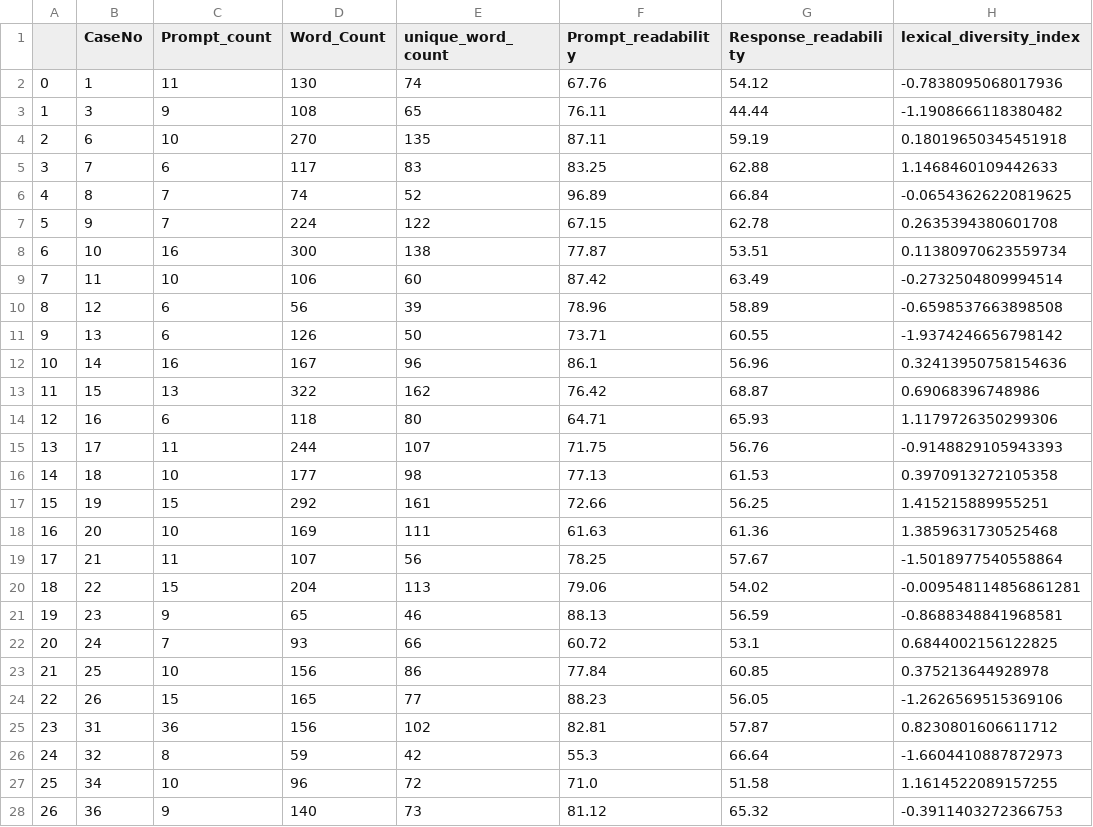
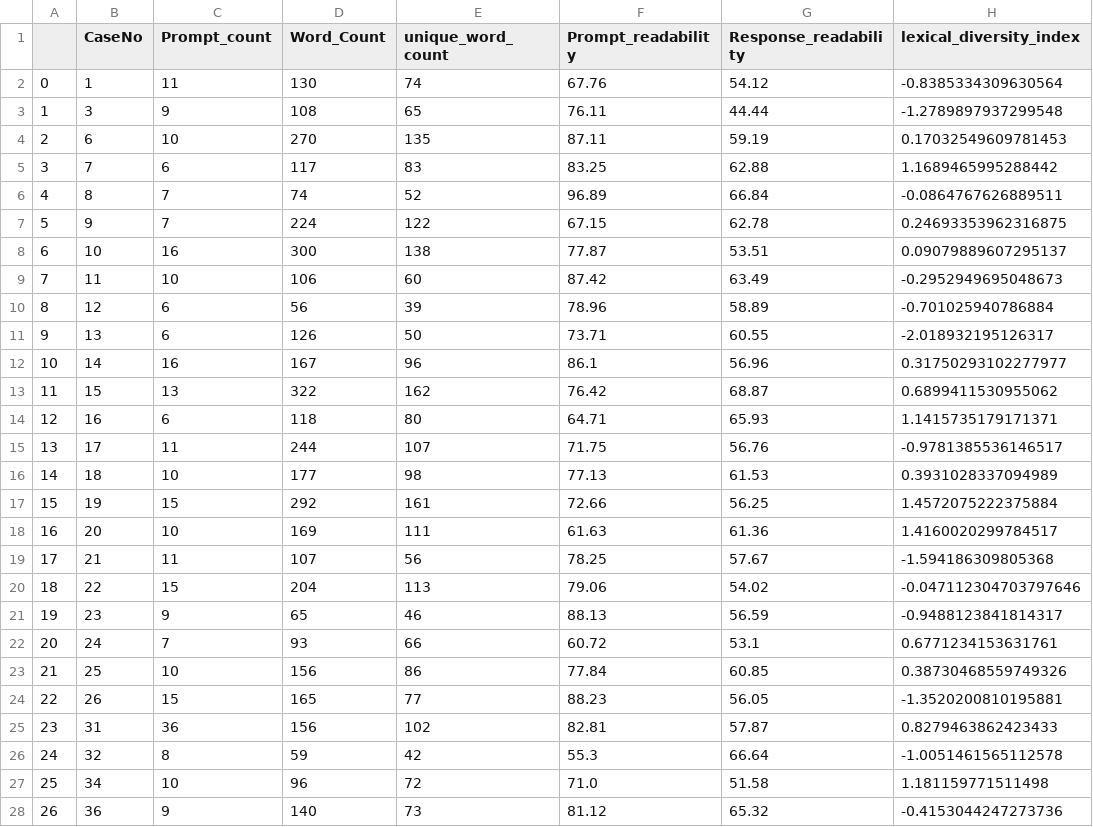
Before and after one commit to lahirumhv/MastersThesis, a CSV file: LexicalAnalysis.csv, drawn as a sheet; only a part is shown; the diff covers the shown part only.

```diff
--- a/LexicalAnalysis.csv
+++ b/LexicalAnalysis.csv
@@ -1,28 +1,28 @@
 ,CaseNo,Prompt_count,Word_Count,unique_word_count,Prompt_readability,Response_readability,lexical_diversity_index
-0,1,11,130,74,67.76,54.12,-0.7838095068017936
-1,3,9,108,65,76.11,44.44,-1.1908666118380482
-2,6,10,270,135,87.11,59.19,0.18019650345451918
-3,7,6,117,83,83.25,62.88,1.1468460109442633
-4,8,7,74,52,96.89,66.84,-0.06543626220819625
-5,9,7,224,122,67.15,62.78,0.2635394380601708
-6,10,16,300,138,77.87,53.51,0.11380970623559734
-7,11,10,106,60,87.42,63.49,-0.2732504809994514
-8,12,6,56,39,78.96,58.89,-0.6598537663898508
-9,13,6,126,50,73.71,60.55,-1.9374246656798142
-10,14,16,167,96,86.1,56.96,0.32413950758154636
-11,15,13,322,162,76.42,68.87,0.69068396748986
-12,16,6,118,80,64.71,65.93,1.1179726350299306
-13,17,11,244,107,71.75,56.76,-0.9148829105943393
-14,18,10,177,98,77.13,61.53,0.3970913272105358
-15,19,15,292,161,72.66,56.25,1.415215889955251
-16,20,10,169,111,61.63,61.36,1.3859631730525468
-17,21,11,107,56,78.25,57.67,-1.5018977540558864
-18,22,15,204,113,79.06,54.02,-0.009548114856861281
-19,23,9,65,46,88.13,56.59,-0.8688348841968581
-20,24,7,93,66,60.72,53.1,0.6844002156122825
-21,25,10,156,86,77.84,60.85,0.375213644928978
-22,26,15,165,77,88.23,56.05,-1.2626569515369106
-23,31,36,156,102,82.81,57.87,0.8230801606611712
-24,32,8,59,42,55.3,66.64,-1.6604410887872973
-25,34,10,96,72,71.0,51.58,1.1614522089157255
-26,36,9,140,73,81.12,65.32,-0.3911403272366753
+0,1,11,130,74,67.76,54.12,-0.8385334309630564
+1,3,9,108,65,76.11,44.44,-1.2789897937299548
+2,6,10,270,135,87.11,59.19,0.17032549609781453
+3,7,6,117,83,83.25,62.88,1.1689465995288442
+4,8,7,74,52,96.89,66.84,-0.0864767626889511
+5,9,7,224,122,67.15,62.78,0.24693353962316875
+6,10,16,300,138,77.87,53.51,0.09079889607295137
+7,11,10,106,60,87.42,63.49,-0.2952949695048673
+8,12,6,56,39,78.96,58.89,-0.701025940786884
+9,13,6,126,50,73.71,60.55,-2.018932195126317
+10,14,16,167,96,86.1,56.96,0.31750293102277977
+11,15,13,322,162,76.42,68.87,0.6899411530955062
+12,16,6,118,80,64.71,65.93,1.1415735179171371
+13,17,11,244,107,71.75,56.76,-0.9781385536146517
+14,18,10,177,98,77.13,61.53,0.3931028337094989
+15,19,15,292,161,72.66,56.25,1.4572075222375884
+16,20,10,169,111,61.63,61.36,1.4160020299784517
+17,21,11,107,56,78.25,57.67,-1.594186309805368
+18,22,15,204,113,79.06,54.02,-0.047112304703797646
+19,23,9,65,46,88.13,56.59,-0.9488123841814317
+20,24,7,93,66,60.72,53.1,0.6771234153631761
+21,25,10,156,86,77.84,60.85,0.38730468559749326
+22,26,15,165,77,88.23,56.05,-1.3520200810195881
+23,31,36,156,102,82.81,57.87,0.8279463862423433
+24,32,8,59,42,55.3,66.64,-1.0051461565112578
+25,34,10,96,72,71.0,51.58,1.181159771511498
+26,36,9,140,73,81.12,65.32,-0.4153044247273736
```
Also changed, not shown: 4 edited cells elsewhere in this file, 40 other files.
